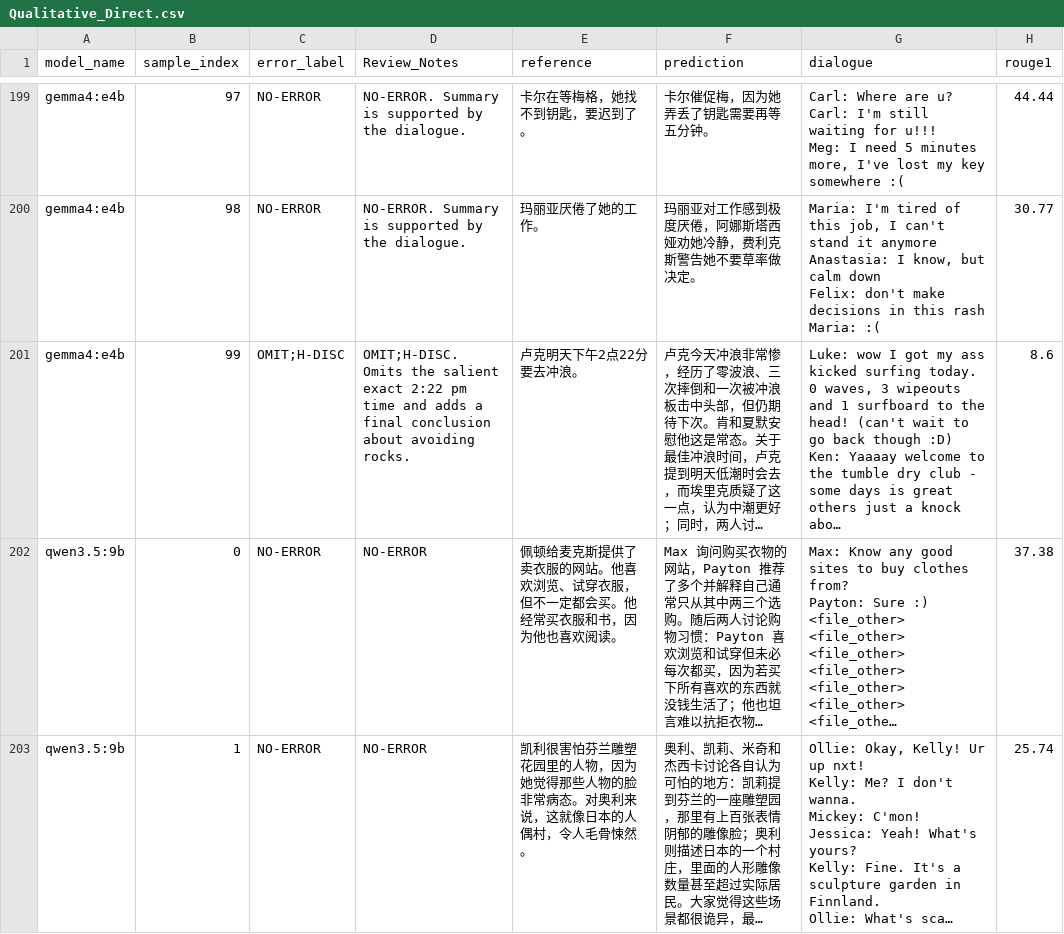
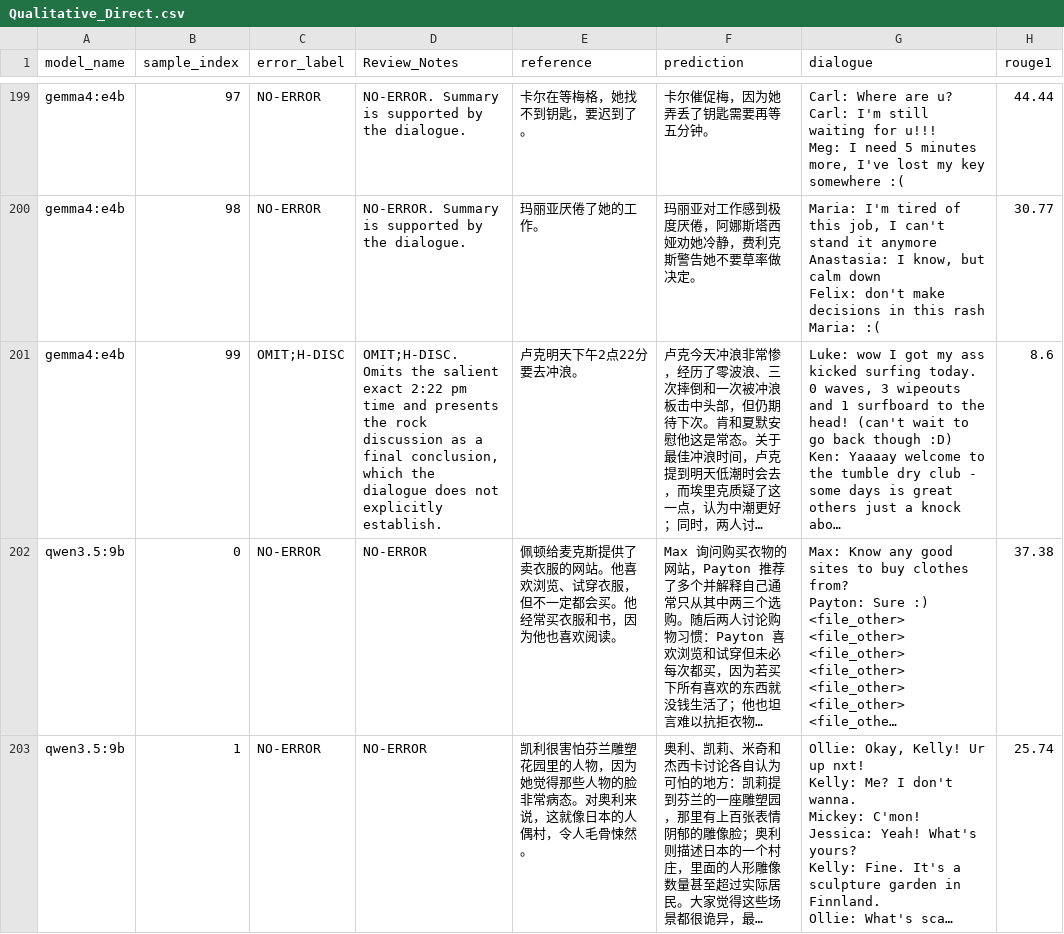
Before and after one commit to yunlee919/relational-grounding-dialogue-summarization, a CSV file: annotations/summary_hallucination/Qualitative_Direct.csv, drawn as a sheet; only a part is shown, gaps mark what is left out; long unchanged cells end in …; the diff names each change by its address in the sheet, - before the commit and + after, or states it on an @@ line.

Commit message:
Update data

```diff
--- a/annotations/summary_hallucination/Qualitative_Direct.csv
+++ b/annotations/summary_hallucination/Qualitative_Direct.csv
-D201 (Review_Notes): …time and adds a final conclusion about avoiding rocks.
+D201 (Review_Notes): …time and presents the rock discussion as a final conclusion, which the dialogue does not explicitly establish.
```
